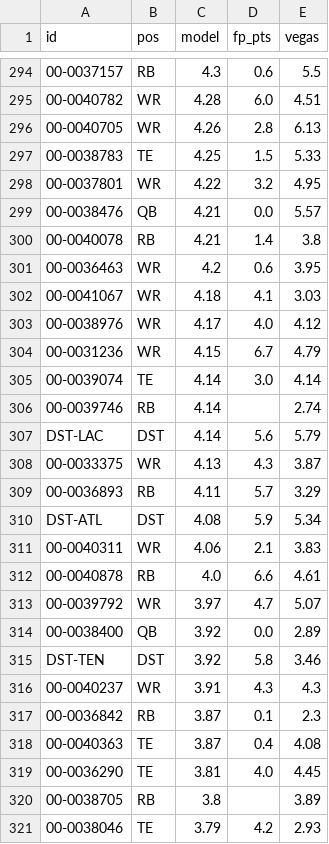
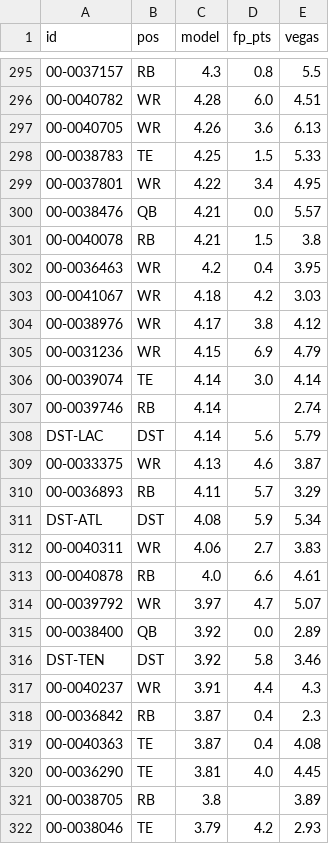
Before and after one commit to brockwilson132/startsit, a CSV file: history/ecr_2026_6.csv, drawn as a sheet; only a part is shown, gaps mark what is left out; addresses are those after the commit; the diff covers the shown part only; the diff names each change by its address in the sheet, - before the commit and + after, or states it on an @@ line.

```diff
--- a/history/ecr_2026_6.csv
+++ b/history/ecr_2026_6.csv
-D295 (fp_pts): 0.6
+D295 (fp_pts): 0.8
-D297 (fp_pts): 2.8
+D297 (fp_pts): 3.6
-D299 (fp_pts): 3.2
+D299 (fp_pts): 3.4
-D301 (fp_pts): 1.4
+D301 (fp_pts): 1.5
-D302 (fp_pts): 0.6
+D302 (fp_pts): 0.4
-D303 (fp_pts): 4.1
+D303 (fp_pts): 4.2
-D304 (fp_pts): 4.0
+D304 (fp_pts): 3.8
-D305 (fp_pts): 6.7
+D305 (fp_pts): 6.9
-D309 (fp_pts): 4.3
+D309 (fp_pts): 4.6
-D312 (fp_pts): 2.1
+D312 (fp_pts): 2.7
-D317 (fp_pts): 4.3
+D317 (fp_pts): 4.4
-D318 (fp_pts): 0.1
+D318 (fp_pts): 0.4
```
Also changed, not shown: 5 added rows, 3 removed rows and 146 edited cells elsewhere in this file, history/ownership.csv.
